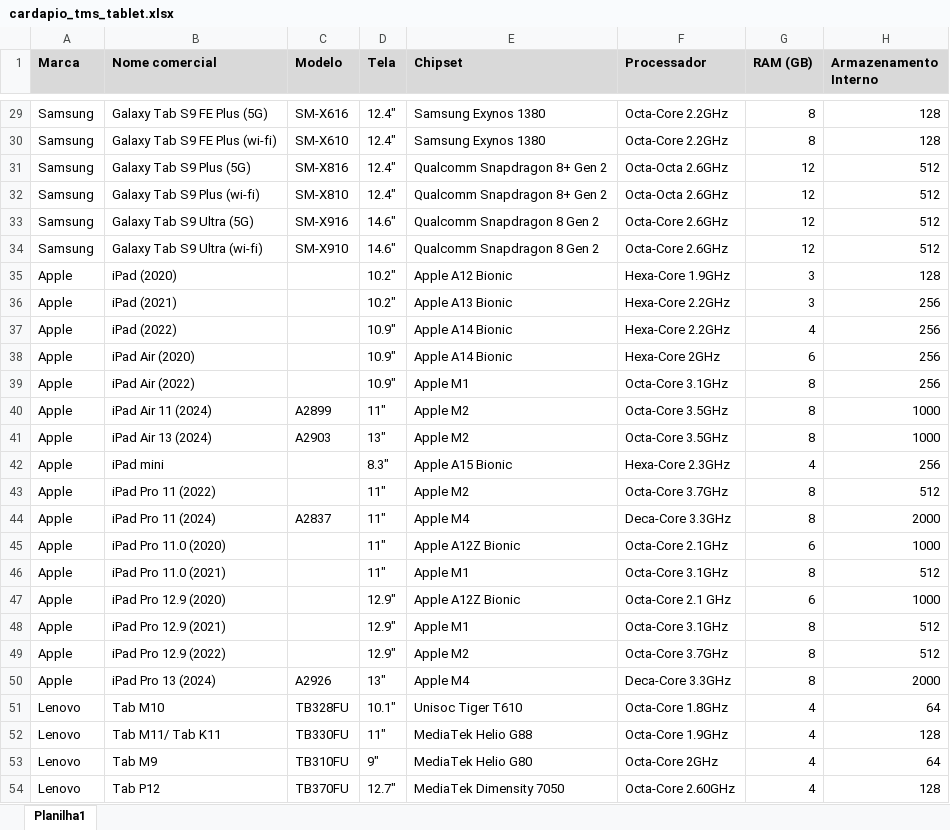
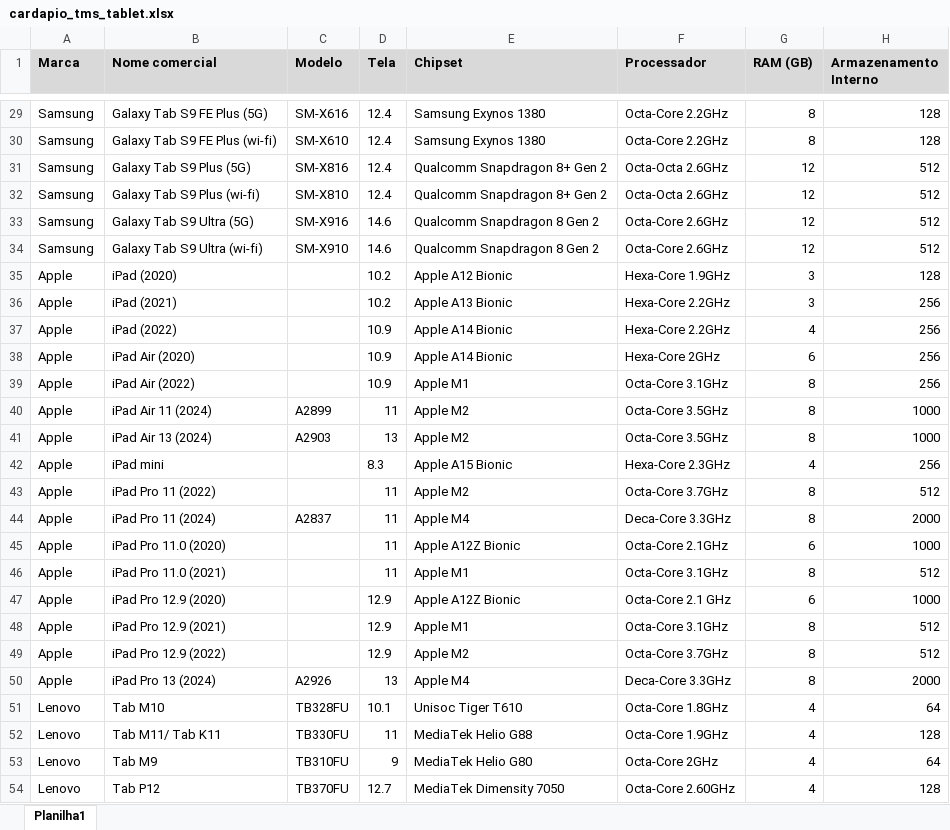
Before and after one commit to FelipeTMS/cardapioTMS, an Excel workbook: cardapio_tms_tablet.xlsx, sheet Planilha1, drawn as a sheet; only a part is shown, gaps mark what is left out; values as stored, in another font and other column widths than the file's, no borders; conditional formats and table styles not drawn; the diff covers the shown part only; the diff names each change by its address in the sheet, - before the commit and + after, or states it on an @@ line.

```diff
--- a/cardapio_tms_tablet.xlsx (sheet Planilha1)
+++ b/cardapio_tms_tablet.xlsx (sheet Planilha1)
-D29:D32 (Tela): 12.4"
+D29:D32 (Tela): 12.4
-D33:D34 (Tela): 14.6"
+D33:D34 (Tela): 14.6
-D35:D36 (Tela): 10.2"
+D35:D36 (Tela): 10.2
-D37:D39 (Tela): 10.9"
+D37:D39 (Tela): 10.9
-D40 (Tela): 11"
+D40 (Tela): 11
-D41 (Tela): 13"
+D41 (Tela): 13
-D42 (Tela): 8.3"
+D42 (Tela): 8.3
-D43:D46 (Tela): 11"
+D43:D46 (Tela): 11
-D47:D49 (Tela): 12.9"
+D47:D49 (Tela): 12.9
-D50 (Tela): 13"
+D50 (Tela): 13
-D51 (Tela): 10.1"
+D51 (Tela): 10.1
-D52 (Tela): 11"
+D52 (Tela): 11
-D53 (Tela): 9"
+D53 (Tela): 9
-D54 (Tela): 12.7"
+D54 (Tela): 12.7
```
Also changed, not shown: 27 edited cells elsewhere in this sheet.
